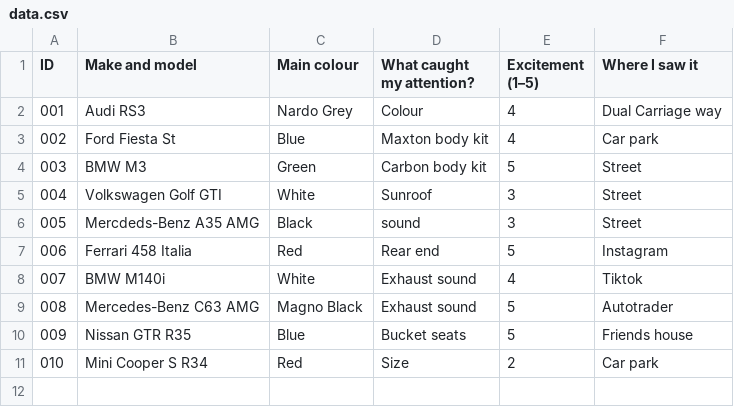
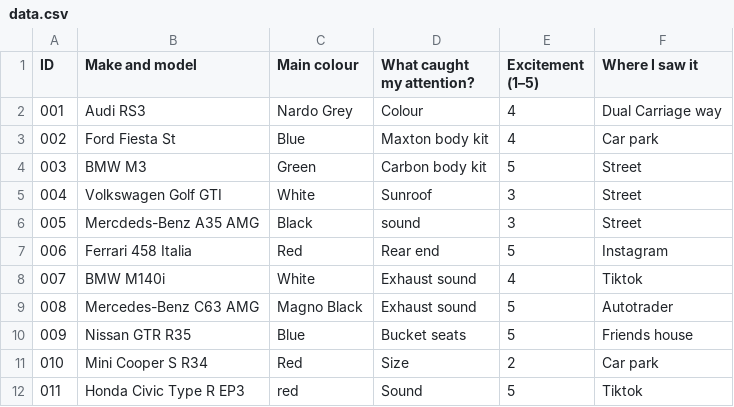
Before and after one commit to ismaildar06/Dear-Data-Project, a CSV file: data.csv, drawn as a sheet.

Commit message:
Add Honda Civic Type R EP3 to data.csv

```diff
--- a/data.csv
+++ b/data.csv
@@ -11 +11,2 @@ ID,	Make and model, Main colour,	What caught my attention?,	Excitement (1–5),
 010, Mini Cooper S R34, Red, Size, 2, Car park
+011, Honda Civic Type R EP3, red, Sound, 5, Tiktok
```
